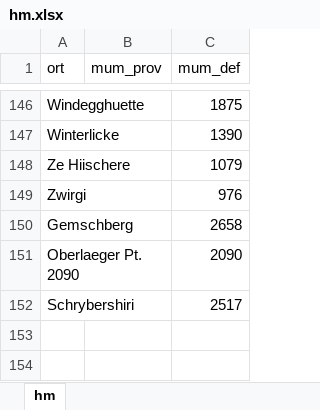
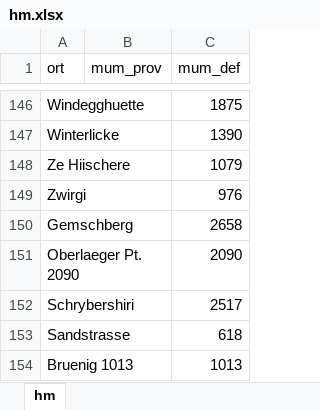
Before and after one commit to rufi77/running, an Excel workbook: data/hm.xlsx, sheet hm, drawn as a sheet; only a part is shown, gaps mark what is left out; values as stored, in another font and other column widths than the file's, no borders; the diff names each change by its address in the sheet, - before the commit and + after, or states it on an @@ line.

```diff
--- a/data/hm.xlsx (sheet hm)
+++ b/data/hm.xlsx (sheet hm)
+row 153: Sandstrasse |  | 618
+row 154: Bruenig 1013 |  | 1013
```
Also changed, not shown: 29 other files.
